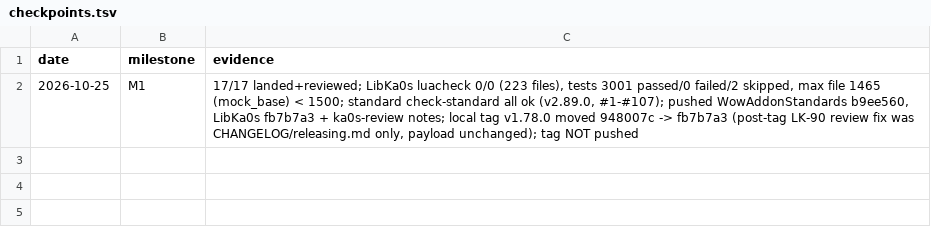
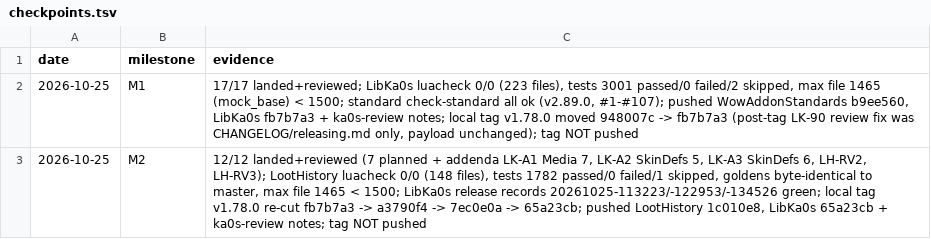
Before and after one commit to tusharsaxena/Ka0sAddonsCommonTasks, a TSV file: docs/2026-10-25-SKINNING/checkpoints.tsv, drawn as a sheet.

```diff
--- a/docs/2026-10-25-SKINNING/checkpoints.tsv
+++ b/docs/2026-10-25-SKINNING/checkpoints.tsv
@@ -2 +2,2 @@ date	milestone	evidence
 2026-10-25	M1	17/17 landed+reviewed; LibKa0s luacheck 0/0 (223 files), tests 3001 passed/0 failed/2 skipped, max file 1465 (mock_base) < 1500; standard check-standard all ok (v2.89.0, #1-#107); pushed WowAddonStandards b9ee560, LibKa0s fb7b7a3 + ka0s-review notes; local tag v1.78.0 moved 948007c -> fb7b7a3 (post-tag LK-90 review fix was CHANGELOG/releasing.md only, payload unchanged); tag NOT pushed
+2026-10-25	M2	12/12 landed+reviewed (7 planned + addenda LK-A1 Media 7, LK-A2 SkinDefs 5, LK-A3 SkinDefs 6, LH-RV2, LH-RV3); LootHistory luacheck 0/0 (148 files), tests 1782 passed/0 failed/1 skipped, goldens byte-identical to master, max file 1465 < 1500; LibKa0s release records 20261025-113223/-122953/-134526 green; local tag v1.78.0 re-cut fb7b7a3 -> a3790f4 -> 7ec0e0a -> 65a23cb; pushed LootHistory 1c010e8, LibKa0s 65a23cb + ka0s-review notes; tag NOT pushed
```
